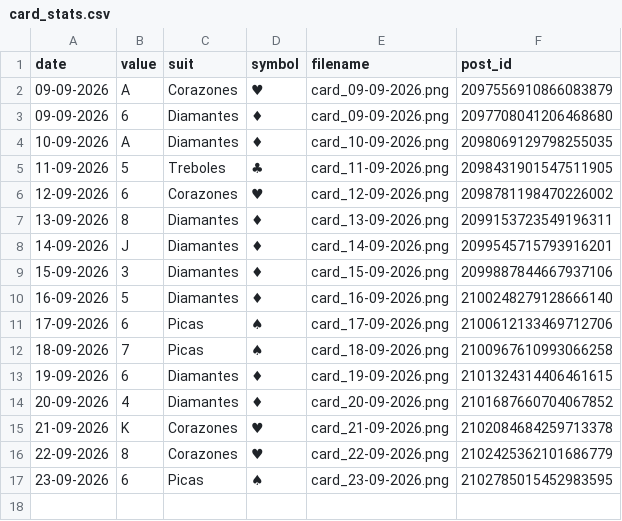
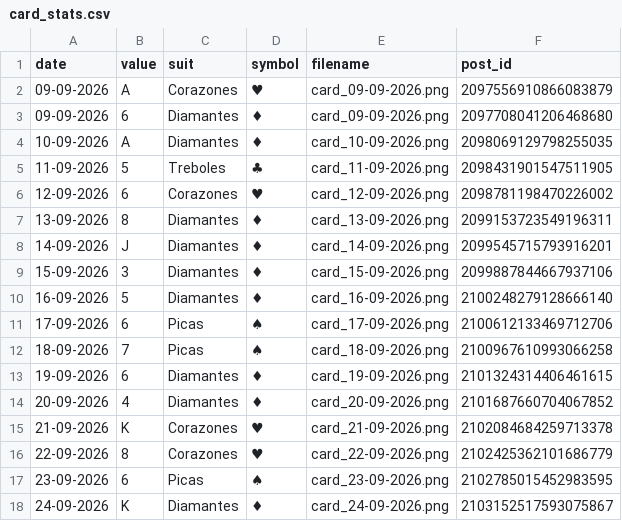
Before and after one commit to Jesus-Ort/RandomCards, a CSV file: data/card_stats.csv, drawn as a sheet; the diff names each change by its address in the sheet, - before the commit and + after, or states it on an @@ line.

Commit message:
chore: record daily card

```diff
--- a/data/card_stats.csv
+++ b/data/card_stats.csv
+row 18: 24-09-2026 | K | Diamantes | ♦ | card_24-09-2026.png | 2103152517593075867
```
